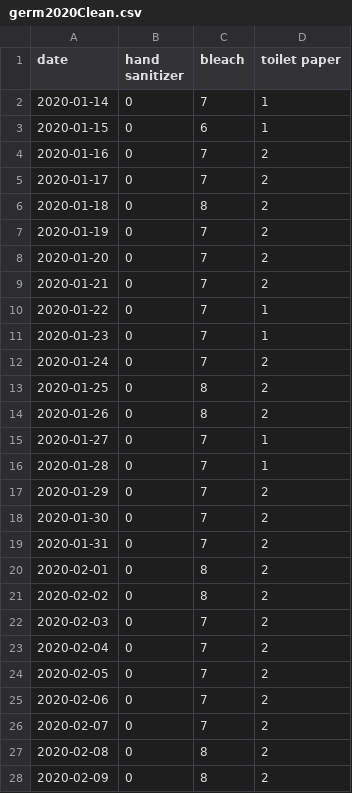
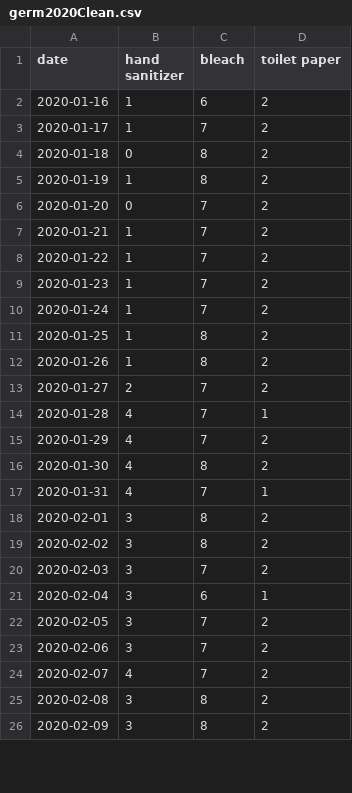
Before and after one commit to dicksonryana/project2, a CSV file: Database_stuff/germ2020Clean.csv, drawn as a sheet; only a part is shown; the diff covers the shown part only.

```diff
--- a/Database_stuff/germ2020Clean.csv
+++ b/Database_stuff/germ2020Clean.csv
@@ -1,28 +1,26 @@
 date,hand sanitizer,bleach,toilet paper
-2020-01-14,0,7,1
-2020-01-15,0,6,1
-2020-01-16,0,7,2
-2020-01-17,0,7,2
+2020-01-16,1,6,2
+2020-01-17,1,7,2
 2020-01-18,0,8,2
-2020-01-19,0,7,2
+2020-01-19,1,8,2
 2020-01-20,0,7,2
-2020-01-21,0,7,2
-2020-01-22,0,7,1
-2020-01-23,0,7,1
-2020-01-24,0,7,2
-2020-01-25,0,8,2
-2020-01-26,0,8,2
-2020-01-27,0,7,1
-2020-01-28,0,7,1
-2020-01-29,0,7,2
-2020-01-30,0,7,2
-2020-01-31,0,7,2
-2020-02-01,0,8,2
-2020-02-02,0,8,2
-2020-02-03,0,7,2
-2020-02-04,0,7,2
-2020-02-05,0,7,2
-2020-02-06,0,7,2
-2020-02-07,0,7,2
-2020-02-08,0,8,2
-2020-02-09,0,8,2
+2020-01-21,1,7,2
+2020-01-22,1,7,2
+2020-01-23,1,7,2
+2020-01-24,1,7,2
+2020-01-25,1,8,2
+2020-01-26,1,8,2
+2020-01-27,2,7,2
+2020-01-28,4,7,1
+2020-01-29,4,7,2
+2020-01-30,4,8,2
+2020-01-31,4,7,1
+2020-02-01,3,8,2
+2020-02-02,3,8,2
+2020-02-03,3,7,2
+2020-02-04,3,6,1
+2020-02-05,3,7,2
+2020-02-06,3,7,2
+2020-02-07,4,7,2
+2020-02-08,3,8,2
+2020-02-09,3,8,2
```
Also changed, not shown: 2 added rows and 100 edited cells elsewhere in this file, Database_stuff/germ2019Clean.csv, Database_stuff/guns2019Clean.csv, 6 other files.
